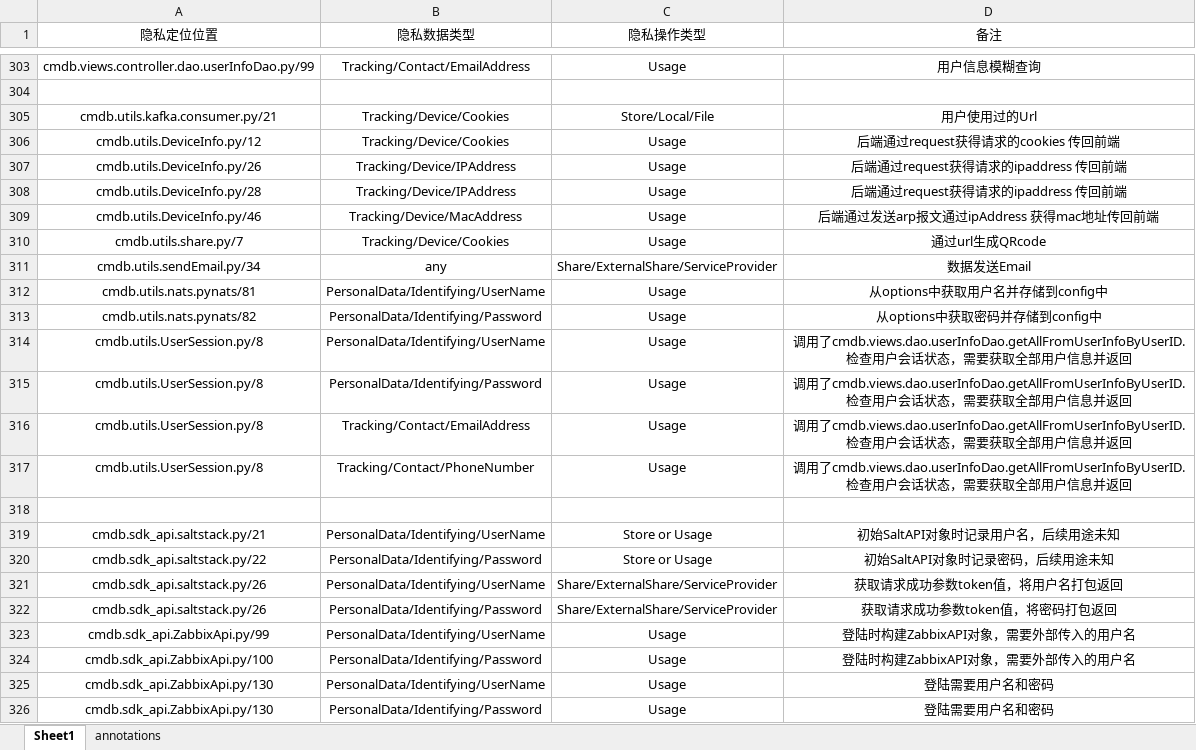
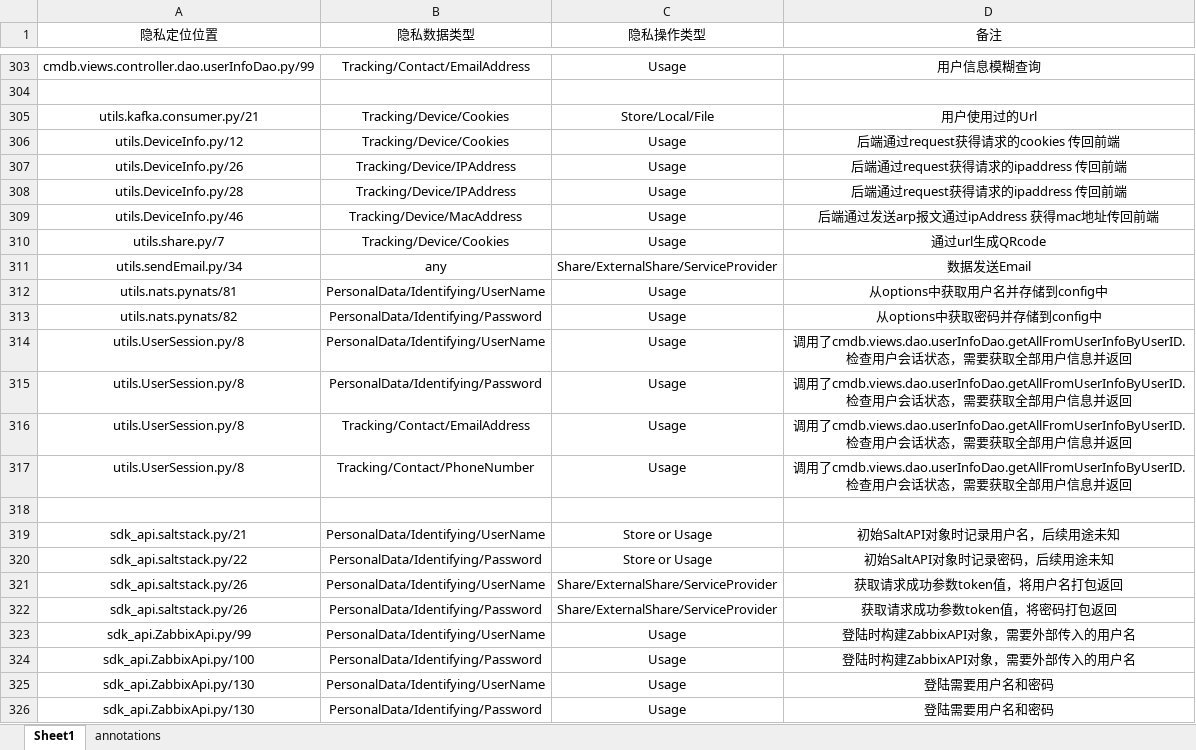
Before and after one commit to wendaojidian/PrivacyScan, an Excel workbook: 项目校对表.xlsx, sheet Sheet1, drawn as a sheet; only a part is shown, gaps mark what is left out; values as stored, in another font and other column widths than the file's, no borders; the diff names each change by its address in the sheet, - before the commit and + after, or states it on an @@ line.

```diff
--- a/项目校对表.xlsx (sheet Sheet1)
+++ b/项目校对表.xlsx (sheet Sheet1)
-A305 (隐私定位位置): cmdb.utils.kafka.consumer.py/21
+A305 (隐私定位位置): utils.kafka.consumer.py/21
-A306 (隐私定位位置): cmdb.utils.DeviceInfo.py/12
+A306 (隐私定位位置): utils.DeviceInfo.py/12
-A307 (隐私定位位置): cmdb.utils.DeviceInfo.py/26
+A307 (隐私定位位置): utils.DeviceInfo.py/26
-A308 (隐私定位位置): cmdb.utils.DeviceInfo.py/28
+A308 (隐私定位位置): utils.DeviceInfo.py/28
-A309 (隐私定位位置): cmdb.utils.DeviceInfo.py/46
+A309 (隐私定位位置): utils.DeviceInfo.py/46
-A310 (隐私定位位置): cmdb.utils.share.py/7
+A310 (隐私定位位置): utils.share.py/7
-A311 (隐私定位位置): cmdb.utils.sendEmail.py/34
+A311 (隐私定位位置): utils.sendEmail.py/34
-A312 (隐私定位位置): cmdb.utils.nats.pynats/81
+A312 (隐私定位位置): utils.nats.pynats/81
-A313 (隐私定位位置): cmdb.utils.nats.pynats/82
+A313 (隐私定位位置): utils.nats.pynats/82
-A314:A317 (隐私定位位置): cmdb.utils.UserSession.py/8
+A314:A317 (隐私定位位置): utils.UserSession.py/8
-A319 (隐私定位位置): cmdb.sdk_api.saltstack.py/21
+A319 (隐私定位位置): sdk_api.saltstack.py/21
-A320 (隐私定位位置): cmdb.sdk_api.saltstack.py/22
+A320 (隐私定位位置): sdk_api.saltstack.py/22
-A321:A322 (隐私定位位置): cmdb.sdk_api.saltstack.py/26
+A321:A322 (隐私定位位置): sdk_api.saltstack.py/26
-A323 (隐私定位位置): cmdb.sdk_api.ZabbixApi.py/99
+A323 (隐私定位位置): sdk_api.ZabbixApi.py/99
-A324 (隐私定位位置): cmdb.sdk_api.ZabbixApi.py/100
+A324 (隐私定位位置): sdk_api.ZabbixApi.py/100
-A325:A326 (隐私定位位置): cmdb.sdk_api.ZabbixApi.py/130
+A325:A326 (隐私定位位置): sdk_api.ZabbixApi.py/130
```
Also changed, not shown: 13 other files.
